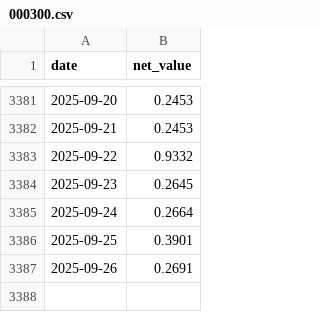
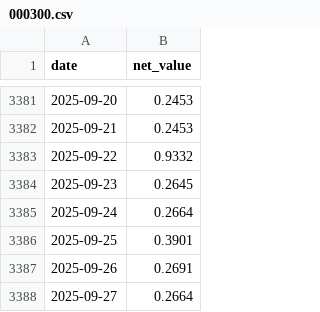
Before and after one commit to qjlxg/choose, a CSV file: index_data/000300.csv, drawn as a sheet; only a part is shown, gaps mark what is left out; the diff names each change by its address in the sheet, - before the commit and + after, or states it on an @@ line.

```diff
--- a/index_data/000300.csv
+++ b/index_data/000300.csv
+row 3388: 2025-09-27 | 0.2664
```
